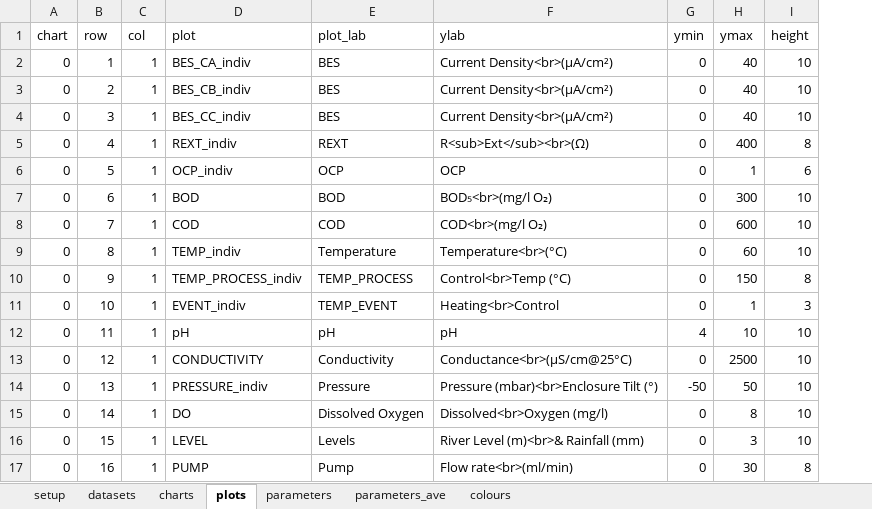
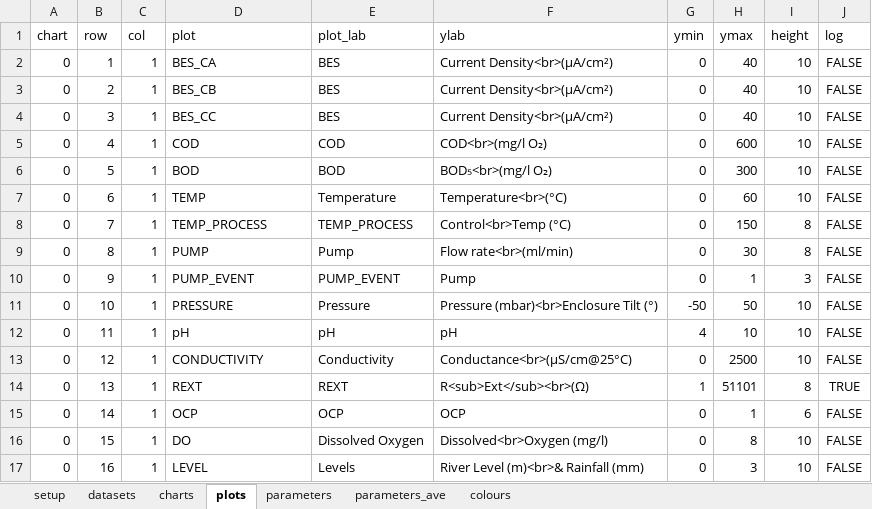
Before and after one commit to martinspurr89/TimeSeriesProcessor, an Excel workbook: Info/Info.xlsx, sheet plots, drawn as a sheet; only a part is shown; values as stored, in another font and other column widths than the file's, no borders; removed rows and columns are numbered as before the commit, all else as after; the diff covers the shown part only; the diff names each change by its address in the sheet, - before the commit and + after, or states it on an @@ line.

```diff
--- a/Info/Info.xlsx (sheet plots)
+++ b/Info/Info.xlsx (sheet plots)
+column J (log), rows 2-8: all FALSE; row 10: FALSE; rows 12-14: FALSE | FALSE | TRUE; rows 16-17: FALSE | FALSE
-D2 (plot): BES_CA_indiv
+D2 (plot): BES_CA
-D3 (plot): BES_CB_indiv
+D3 (plot): BES_CB
-D4 (plot): BES_CC_indiv
+D4 (plot): BES_CC
-D5 (plot): REXT_indiv
+D5 (plot): COD
-E5 (plot_lab): REXT
+E5 (plot_lab): COD
-F5 (ylab): R<sub>Ext</sub><br>(Ω)
+F5 (ylab): COD<br>(mg/l O₂)
-H5 (ymax): 400
+H5 (ymax): 600
-I5 (height): 8
+I5 (height): 10
-row 6: 0 | 5 | 1 | OCP_indiv | OCP | OCP | 0 | 1 | 6
-B6 (row): 6
+B6 (row): 5
-row 8: 0 | 7 | 1 | COD | COD | COD<br>(mg/l O₂) | 0 | 600 | 10
-B7 (row): 8
+B7 (row): 6
-D7 (plot): TEMP_indiv
+D7 (plot): TEMP
-B8 (row): 9
+B8 (row): 7
-D8 (plot): TEMP_PROCESS_indiv
+D8 (plot): TEMP_PROCESS
+row 9: 0 | 8 | 1 | PUMP | Pump | Flow rate<br>(ml/min) | 0 | 30 | 8 | FALSE
-B10 (row): 10
+B10 (row): 9
-D10 (plot): EVENT_indiv
+D10 (plot): PUMP_EVENT
-E10 (plot_lab): TEMP_EVENT
+E10 (plot_lab): PUMP_EVENT
-F10 (ylab): Heating<br>Control
+F10 (ylab): Pump
+row 11: 0 | 10 | 1 | PRESSURE | Pressure | Pressure (mbar)<br>Enclosure Tilt (°) | -50 | 50 | 10 | FALSE
-D14 (plot): PRESSURE_indiv
+D14 (plot): REXT
-E14 (plot_lab): Pressure
+E14 (plot_lab): REXT
-F14 (ylab): Pressure (mbar)<br>Enclosure Tilt (°)
+F14 (ylab): R<sub>Ext</sub><br>(Ω)
-G14 (ymin): -50
+G14 (ymin): 1
-H14 (ymax): 50
+H14 (ymax): 51101
-I14 (height): 10
+I14 (height): 8
+row 15: 0 | 14 | 1 | OCP | OCP | OCP | 0 | 1 | 6 | FALSE
-B16 (row): 14
+B16 (row): 15
-B17 (row): 15
+B17 (row): 16
-row 17: 0 | 16 | 1 | PUMP | Pump | Flow rate<br>(ml/min) | 0 | 30 | 8
```
Also changed, not shown: 9 added rows, 9 removed rows and 85 edited cells elsewhere in this sheet, sheet parameters, sheet parameters_ave, sheet colours, 3 other files.
